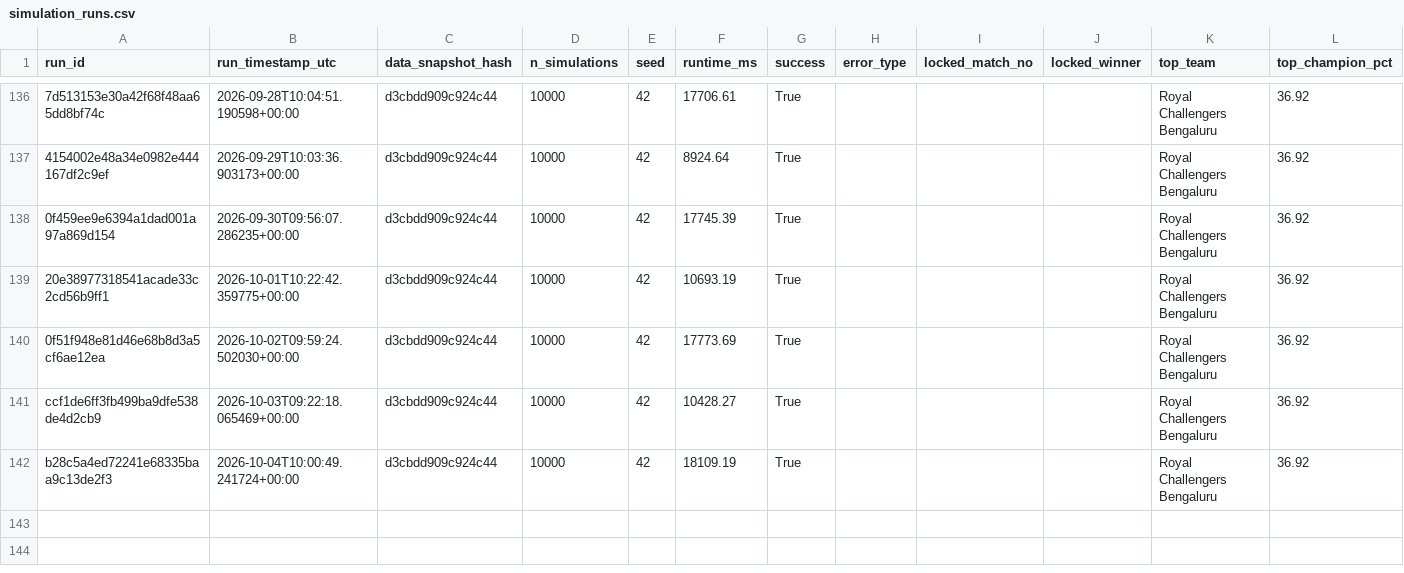
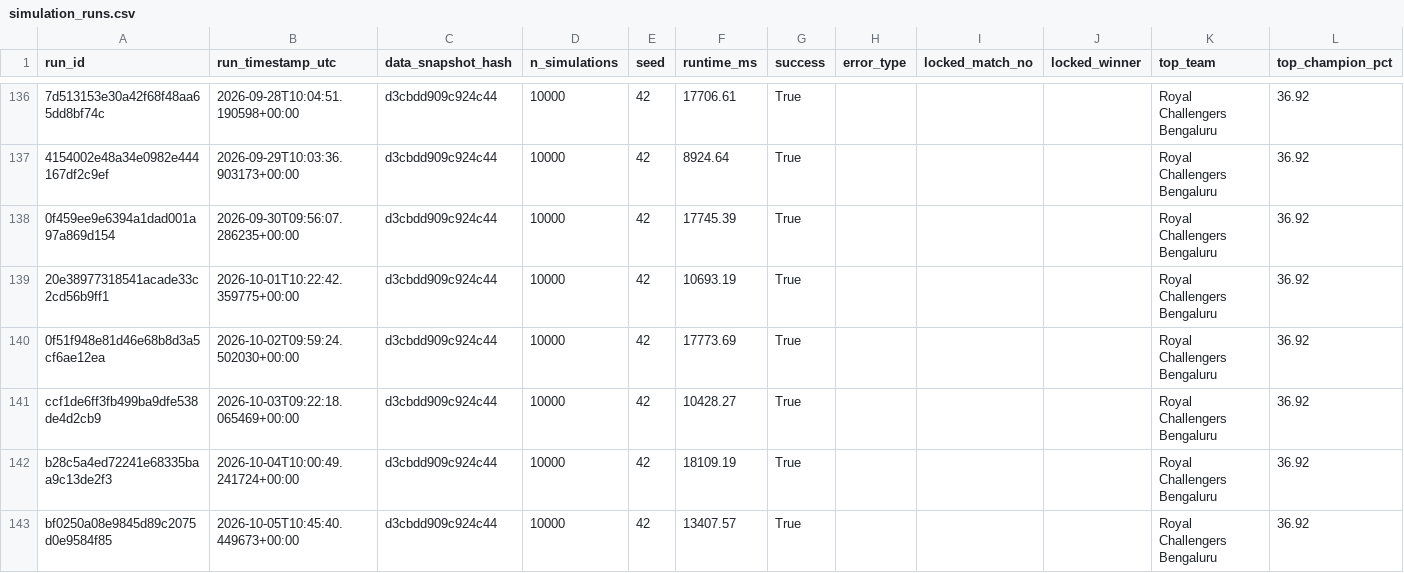
Before and after one commit to Vatsalsrivastava1209/IPL-Predictor, a CSV file: outputs/simulation_runs.csv, drawn as a sheet; only a part is shown, gaps mark what is left out; the diff names each change by its address in the sheet, - before the commit and + after, or states it on an @@ line.

```diff
--- a/outputs/simulation_runs.csv
+++ b/outputs/simulation_runs.csv
+row 143: bf0250a08e9845d89c2075d0e9584f85 | 2026-10-05T10:45:40.449673+00:00 | d3cbdd909c924c44 | 10000 | 42 | 13407.57 | True |  |  |  | Royal Challengers Bengaluru | 36.92
```
Also changed, not shown: outputs/probability_history.csv.
